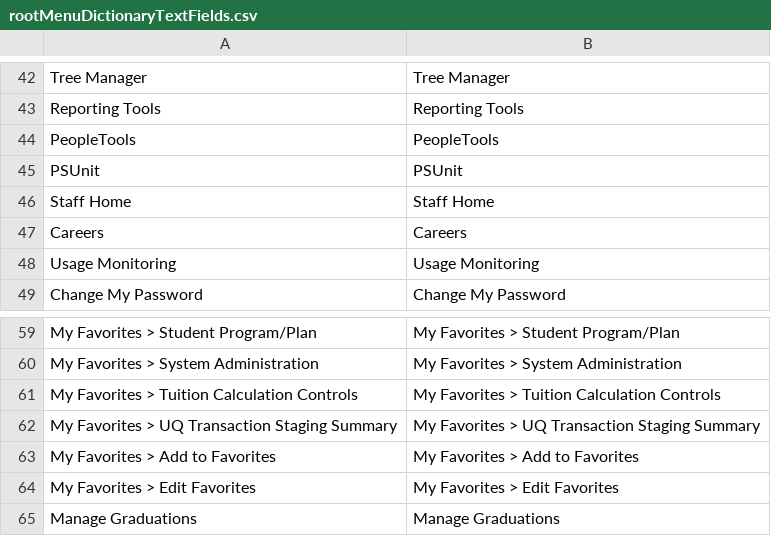
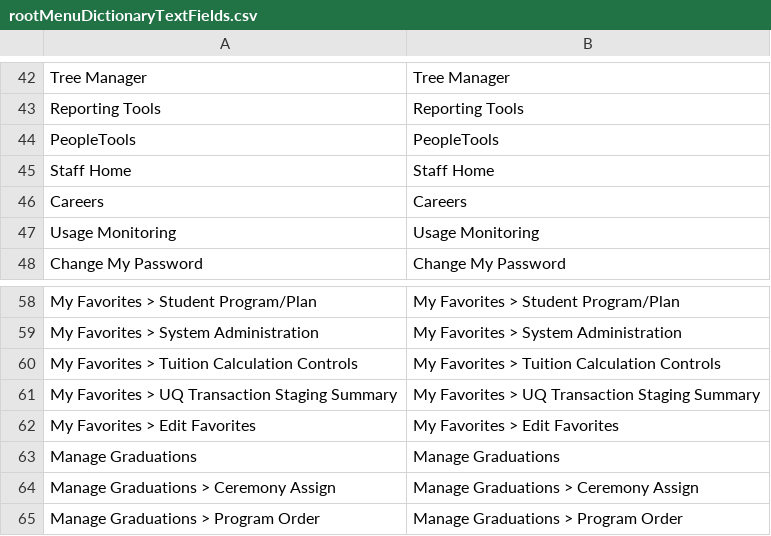
Before and after one commit to uq-testing-temp/sisautomation, a CSV file: src/data/rootMenuDictionaryTextFields.csv, drawn as a sheet; only a part is shown, gaps mark what is left out; the shorter side is filled out with more unchanged rows.

```diff
--- a/src/data/rootMenuDictionaryTextFields.csv
+++ b/src/data/rootMenuDictionaryTextFields.csv
@@ -44,3 +44,2 @@ Reporting Tools,Reporting Tools
 PeopleTools,PeopleTools
-PSUnit,PSUnit
 Staff Home,Staff Home
@@ -62,3 +61,2 @@ My Favorites > Tuition Calculation Controls,My Favorites > Tuition Calculation C
 My Favorites > UQ Transaction Staging Summary,My Favorites > UQ Transaction Staging Summary
-My Favorites > Add to Favorites,My Favorites > Add to Favorites
 My Favorites > Edit Favorites,My Favorites > Edit Favorites
```
Also changed, not shown: 7 other files.
